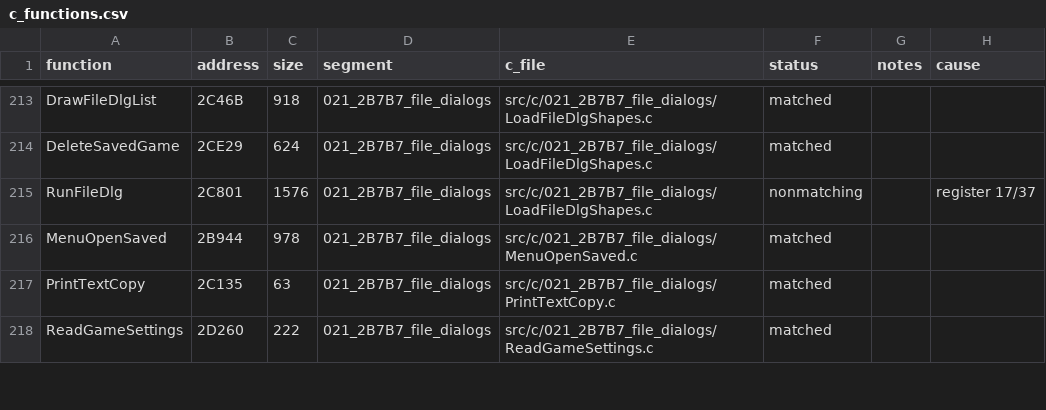
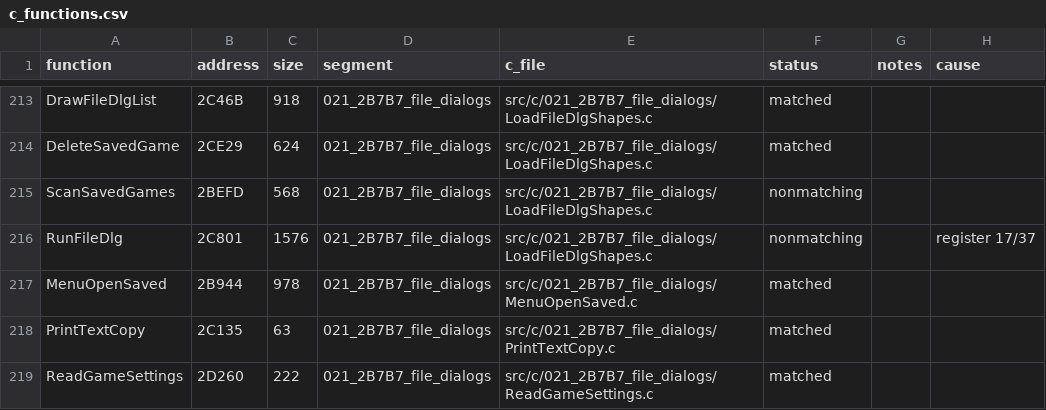
Before and after one commit to Mhopkinsinc/NHL95PC, a CSV file: tools/c_functions.csv, drawn as a sheet; only a part is shown, gaps mark what is left out; the diff covers the shown part only.

```diff
--- a/tools/c_functions.csv
+++ b/tools/c_functions.csv
@@ -214,2 +214,3 @@ DrawFileDlgList,2C46B,918,021_2B7B7_file_dialogs,src/c/021_2B7B7_file_dialogs/Lo
 DeleteSavedGame,2CE29,624,021_2B7B7_file_dialogs,src/c/021_2B7B7_file_dialogs/LoadFileDlgShapes.c,matched,,
+ScanSavedGames,2BEFD,568,021_2B7B7_file_dialogs,src/c/021_2B7B7_file_dialogs/LoadFileDlgShapes.c,nonmatching,,
 RunFileDlg,2C801,1576,021_2B7B7_file_dialogs,src/c/021_2B7B7_file_dialogs/LoadFileDlgShapes.c,nonmatching,,register 17/37
```
Also changed, not shown: 2 added rows, 3 removed rows and 14 edited cells elsewhere in this file, 1 other file.
